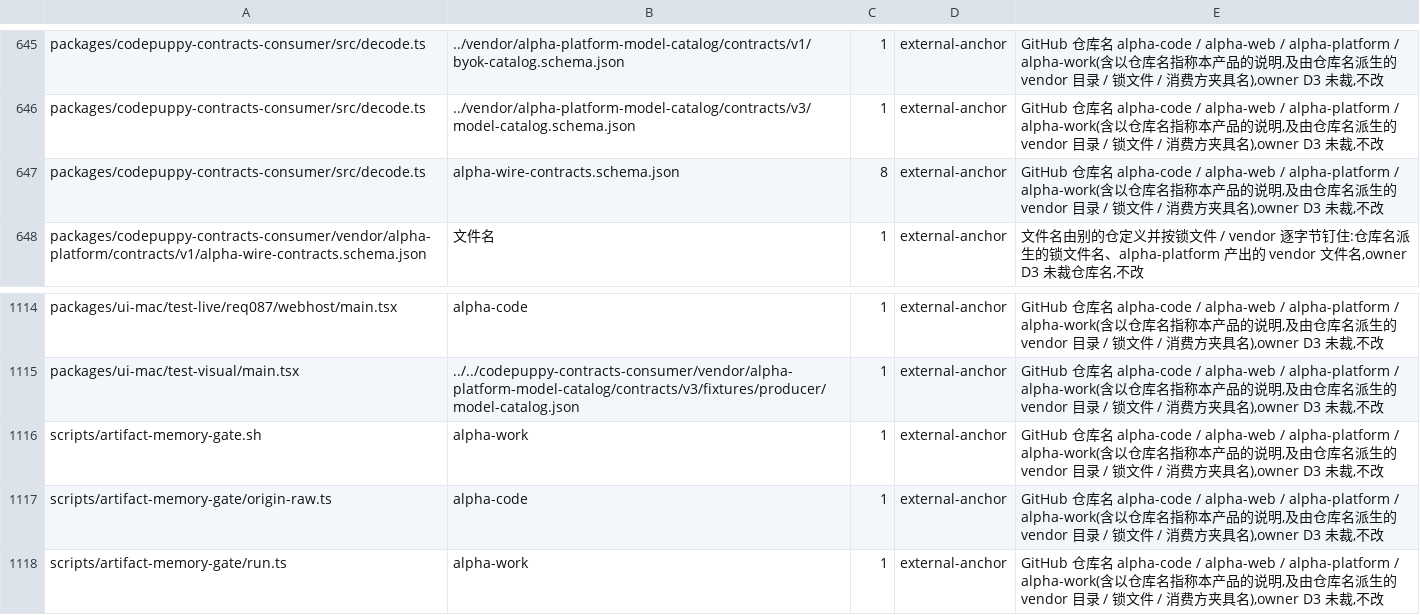
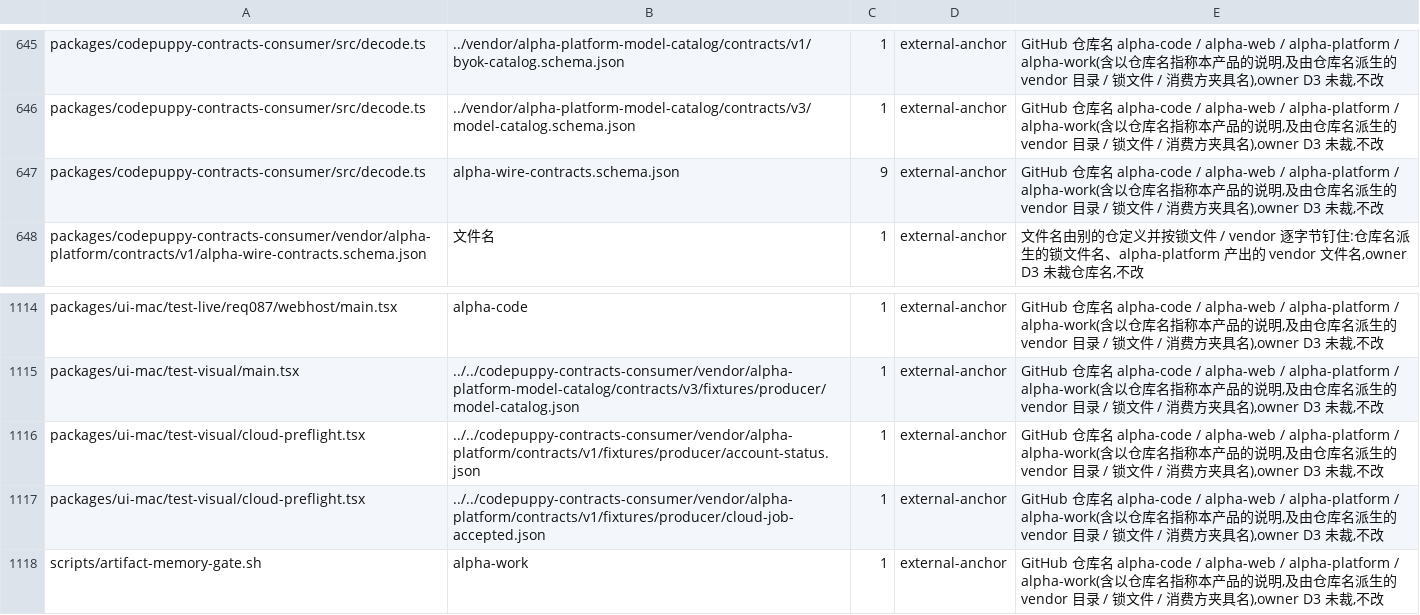
Before and after one commit to impharaon/alpha-code, a TSV file: scripts/old-name-exceptions.tsv, drawn as a sheet; only a part is shown, gaps mark what is left out; the shorter side is filled out with more unchanged rows.

```diff
--- a/scripts/old-name-exceptions.tsv
+++ b/scripts/old-name-exceptions.tsv
@@ -646,3 +646,3 @@ packages/codepuppy-contracts-consumer/src/decode.ts	../vendor/alpha-platform-mod
 packages/codepuppy-contracts-consumer/src/decode.ts	../vendor/alpha-platform-model-catalog/contracts/v3/model-catalog.schema.json	1	external-anchor	GitHub 仓库名 alpha-code / alpha-web / alpha-platform / alpha-work(含以仓库名指称本产品的说明,及由仓库名派生的 vendor 目录 / 锁文件 / 消费方夹具名),owner D3 未裁,不改
-packages/codepuppy-contracts-consumer/src/decode.ts	alpha-wire-contracts.schema.json	8	external-anchor	GitHub 仓库名 alpha-code / alpha-web / alpha-platform / alpha-work(含以仓库名指称本产品的说明,及由仓库名派生的 vendor 目录 / 锁文件 / 消费方夹具名),owner D3 未裁,不改
+packages/codepuppy-contracts-consumer/src/decode.ts	alpha-wire-contracts.schema.json	9	external-anchor	GitHub 仓库名 alpha-code / alpha-web / alpha-platform / alpha-work(含以仓库名指称本产品的说明,及由仓库名派生的 vendor 目录 / 锁文件 / 消费方夹具名),owner D3 未裁,不改
 packages/codepuppy-contracts-consumer/vendor/alpha-platform/contracts/v1/alpha-wire-contracts.schema.json	文件名	1	external-anchor	文件名由别的仓定义并按锁文件 / vendor 逐字节钉住:仓库名派生的锁文件名、alpha-platform 产出的 vendor 文件名,owner D3 未裁仓库名,不改
@@ -1115,2 +1115,4 @@ packages/ui-mac/test-live/req087/webhost/main.tsx	alpha-code	1	external-anchor	G
 packages/ui-mac/test-visual/main.tsx	../../codepuppy-contracts-consumer/vendor/alpha-platform-model-catalog/contracts/v3/fixtures/producer/model-catalog.json	1	external-anchor	GitHub 仓库名 alpha-code / alpha-web / alpha-platform / alpha-work(含以仓库名指称本产品的说明,及由仓库名派生的 vendor 目录 / 锁文件 / 消费方夹具名),owner D3 未裁,不改
+packages/ui-mac/test-visual/cloud-preflight.tsx	../../codepuppy-contracts-consumer/vendor/alpha-platform/contracts/v1/fixtures/producer/account-status.json	1	external-anchor	GitHub 仓库名 alpha-code / alpha-web / alpha-platform / alpha-work(含以仓库名指称本产品的说明,及由仓库名派生的 vendor 目录 / 锁文件 / 消费方夹具名),owner D3 未裁,不改
+packages/ui-mac/test-visual/cloud-preflight.tsx	../../codepuppy-contracts-consumer/vendor/alpha-platform/contracts/v1/fixtures/producer/cloud-job-accepted.json	1	external-anchor	GitHub 仓库名 alpha-code / alpha-web / alpha-platform / alpha-work(含以仓库名指称本产品的说明,及由仓库名派生的 vendor 目录 / 锁文件 / 消费方夹具名),owner D3 未裁,不改
 scripts/artifact-memory-gate.sh	alpha-work	1	external-anchor	GitHub 仓库名 alpha-code / alpha-web / alpha-platform / alpha-work(含以仓库名指称本产品的说明,及由仓库名派生的 vendor 目录 / 锁文件 / 消费方夹具名),owner D3 未裁,不改
```
Also changed, not shown: 31 other files.
